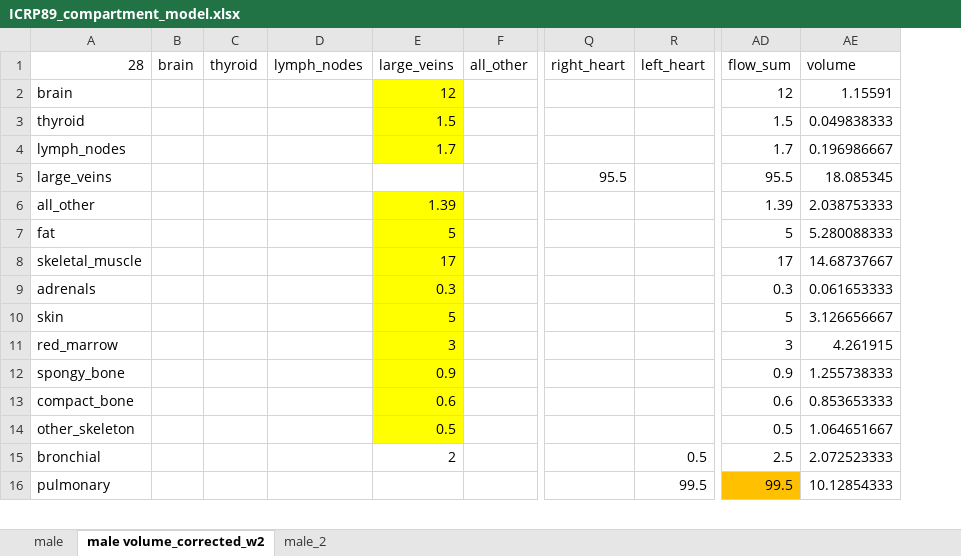
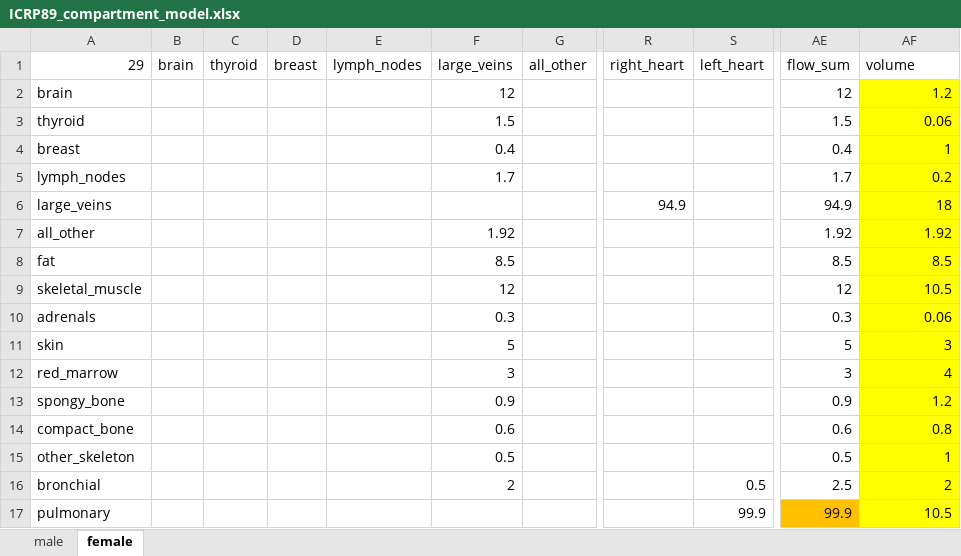
Before and after one commit to MGHPhysicsResearch/hedos, an Excel workbook: input/ICRP89_compartment_model.xlsx, sheet female, drawn as a sheet; only a part is shown, gaps mark what is left out; values as stored, in another font and other column widths than the file's, no borders; addresses are those after the commit; rows hold the shown columns only; the diff covers the shown part only; the diff names each change by its address in the sheet, - before the commit and + after, or states it on an @@ line.

```diff
--- a/input/ICRP89_compartment_model.xlsx (sheet female)
+++ b/input/ICRP89_compartment_model.xlsx (sheet female)
-sheet tab: male volume_corrected_w2
+sheet tab: female
-sheet tab: male_2
+column D (breast), empty
-A1: 28
+A1: 29
-F2:F3 fill: #FFFF00
+F2:F3 fill: none
-AF2 (volume): 1.15591
+AF2 (volume): 1.2
-AF2:AF3 fill: none
+AF2:AF3 fill: #FFFF00
-AF3 (volume): 0.049838333
+AF3 (volume): 0.06
+row 4: breast |  |  |  |  | 0.4 |  |  |  | 0.4 | 1
-F5 fill: #FFFF00
+F5 fill: none
-AF5 (volume): 0.196986667
+AF5 (volume): 0.2
-AF5:AF17 fill: none
+AF5:AF17 fill: #FFFF00
-R6 (right_heart): 95.5
+R6 (right_heart): 94.9
-AE6 (flow_sum): 95.5
+AE6 (flow_sum): 94.9
-AF6 (volume): 18.085345
+AF6 (volume): 18
-F7 (large_veins): 1.39
+F7 (large_veins): 1.92
-F7:F15 fill: #FFFF00
+F7:F15 fill: none
-AE7 (flow_sum): 1.39
+AE7 (flow_sum): 1.92
-AF7 (volume): 2.038753333
+AF7 (volume): 1.92
-F8 (large_veins): 5
+F8 (large_veins): 8.5
-AE8 (flow_sum): 5
+AE8 (flow_sum): 8.5
-AF8 (volume): 5.280088333
+AF8 (volume): 8.5
-F9 (large_veins): 17
+F9 (large_veins): 12
-AE9 (flow_sum): 17
+AE9 (flow_sum): 12
-AF9 (volume): 14.68737667
+AF9 (volume): 10.5
-AF10 (volume): 0.061653333
+AF10 (volume): 0.06
-AF11 (volume): 3.126656667
+AF11 (volume): 3
-AF12 (volume): 4.261915
+AF12 (volume): 4
-AF13 (volume): 1.255738333
+AF13 (volume): 1.2
-AF14 (volume): 0.853653333
+AF14 (volume): 0.8
-AF15 (volume): 1.064651667
+AF15 (volume): 1
-AF16 (volume): 2.072523333
+AF16 (volume): 2
-S17 (left_heart): 99.5
+S17 (left_heart): 99.9
-AE17 (flow_sum): 99.5
+AE17 (flow_sum): 99.9
-AF17 (volume): 10.12854333
+AF17 (volume): 10.5
```
Also changed, not shown: 2 added rows, 53 edited cells and cell formats elsewhere in this sheet, sheet male, formulas that keep their value, 17 other files.
